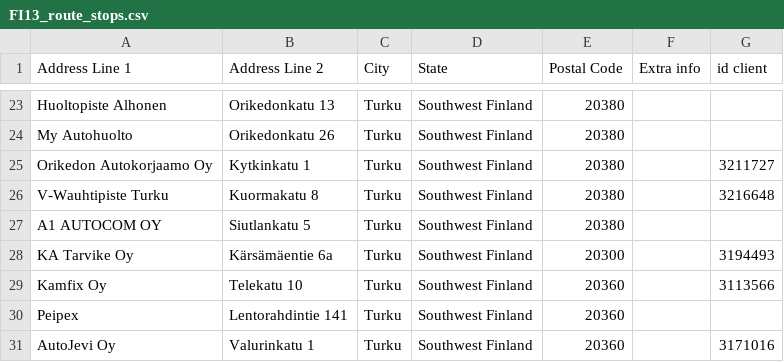
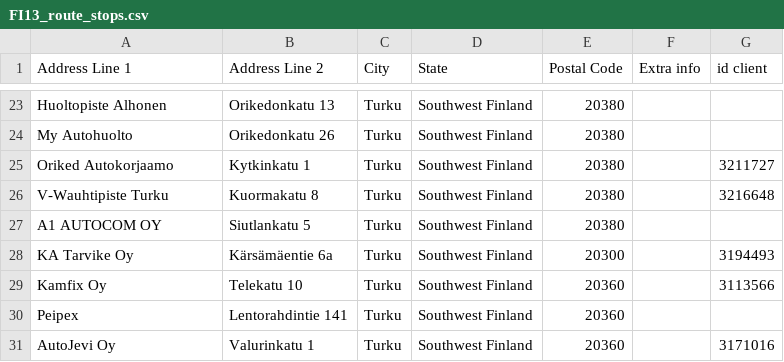
Before and after one commit to srgjj73/srgjj73-route_generator_data, a CSV file: refs/FI13_route_stops.csv, drawn as a sheet; only a part is shown, gaps mark what is left out.

Commit message:
save: FI13_route_stops.csv

```diff
--- a/refs/FI13_route_stops.csv
+++ b/refs/FI13_route_stops.csv
@@ -24,3 +24,3 @@ Huoltopiste Alhonen,Orikedonkatu 13,Turku,Southwest Finland,20380,,
 My Autohuolto,Orikedonkatu 26,Turku,Southwest Finland,20380,,
-Orikedon Autokorjaamo Oy ,Kytkinkatu 1,Turku,Southwest Finland,20380,,3211727
+Oriked Autokorjaamo ,Kytkinkatu 1,Turku,Southwest Finland,20380,,3211727
 V-Wauhtipiste Turku,Kuormakatu 8,Turku,Southwest Finland,20380,,3216648
```
